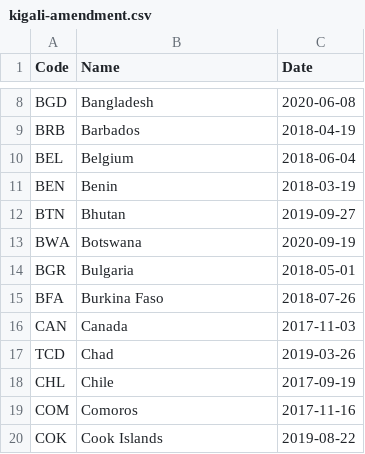
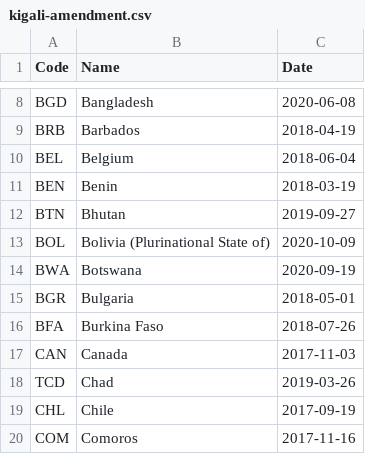
Before and after one commit to openclimatedata/kigali-amendment-entry-into-force, a CSV file: data/kigali-amendment.csv, drawn as a sheet; only a part is shown, gaps mark what is left out; the shorter side is filled out with more unchanged rows.

Commit message:
1 party added
  Code: BOL
  Name: Bolivia (Plurinational State of)
  Date: 2020-10-09

```diff
--- a/data/kigali-amendment.csv
+++ b/data/kigali-amendment.csv
@@ -12,2 +12,3 @@ BEN,Benin,2018-03-19
 BTN,Bhutan,2019-09-27
+BOL,Bolivia (Plurinational State of),2020-10-09
 BWA,Botswana,2020-09-19
```
